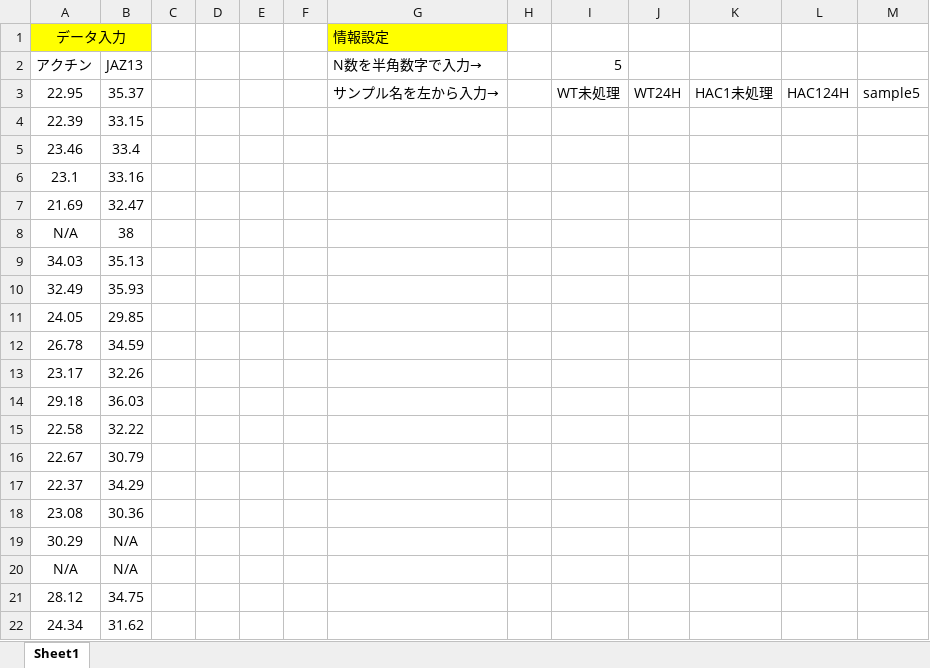
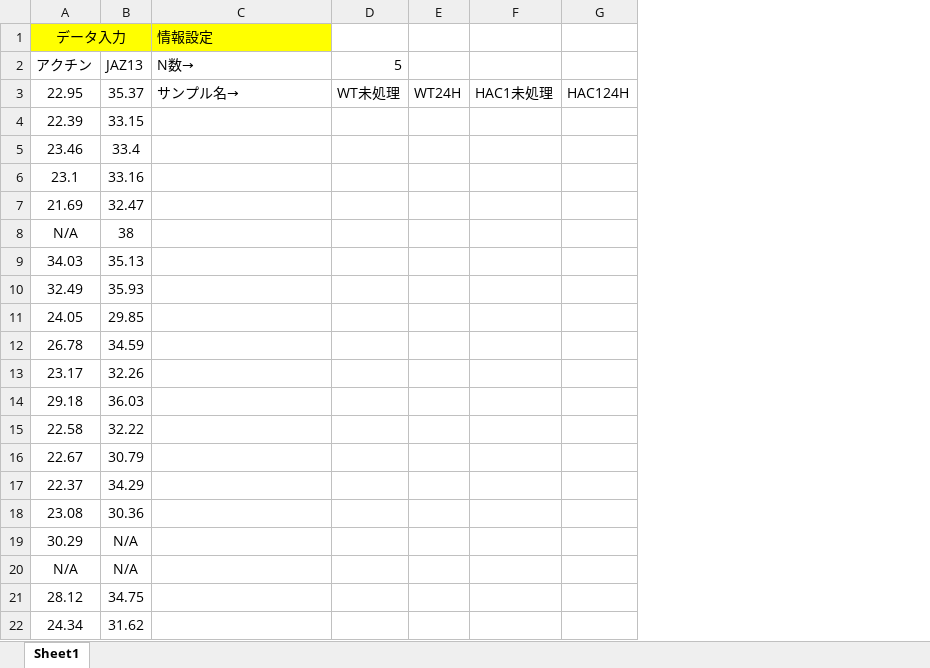
Before and after one commit to koudai3579/Calculate-qpcr-Data, an Excel workbook: qpcr-data.xlsx, sheet Sheet1, drawn as a sheet; values as stored, in another font and other column widths than the file's, no borders; removed rows and columns are numbered as before the commit, all else as after; the diff names each change by its address in the sheet, - before the commit and + after, or states it on an @@ line.

```diff
--- a/qpcr-data.xlsx (sheet Sheet1)
+++ b/qpcr-data.xlsx (sheet Sheet1)
-column C, empty
-column D, empty
-column E, empty
-column F, empty
-column H, empty
-column M, row 3: sample5
-C2 (情報設定): N数を半角数字で入力→
+C2 (情報設定): N数→
-C3 (情報設定): サンプル名を左から入力→
+C3 (情報設定): サンプル名→
```
Also changed, not shown: 9 other files.
